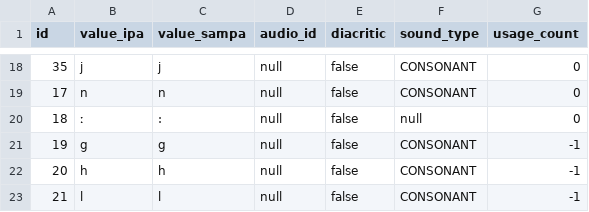
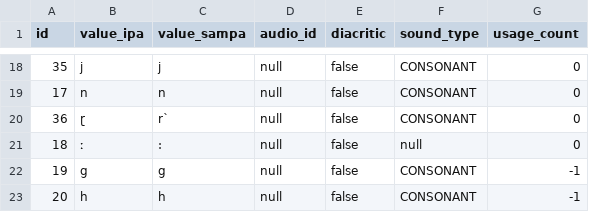
Before and after one commit to elimu-ai/webapp, a CSV file: src/main/resources/db/content_TEST/ben/allophones.csv, drawn as a sheet; only a part is shown, gaps mark what is left out; the shorter side is filled out with more unchanged rows.

Commit message:
#714 Extract content from StoryWeaver ePUBs
- Bengali: Added voiced retroflex flap

```diff
--- a/src/main/resources/db/content_TEST/ben/allophones.csv
+++ b/src/main/resources/db/content_TEST/ben/allophones.csv
@@ -19,2 +19,3 @@ id,value_ipa,value_sampa,audio_id,diacritic,sound_type,usage_count
 17,"n","n",null,false,CONSONANT,0
+36,"ɽ","r`",null,false,CONSONANT,0
 18,"ː",":",null,false,null,0
```
